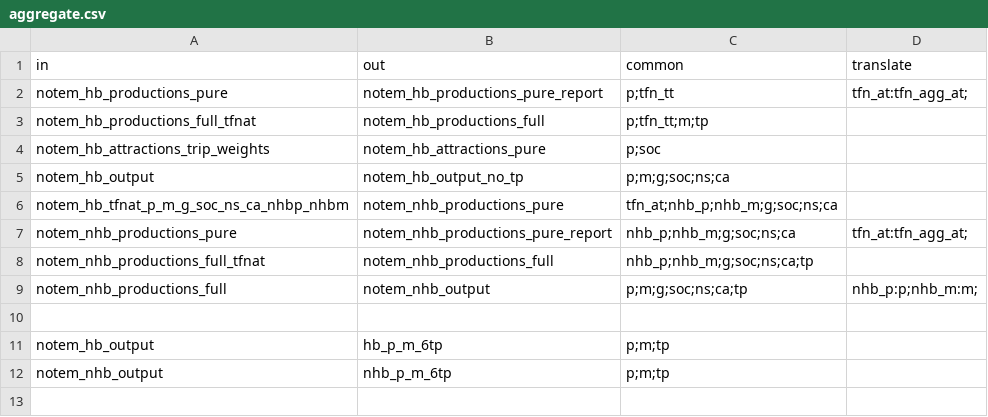
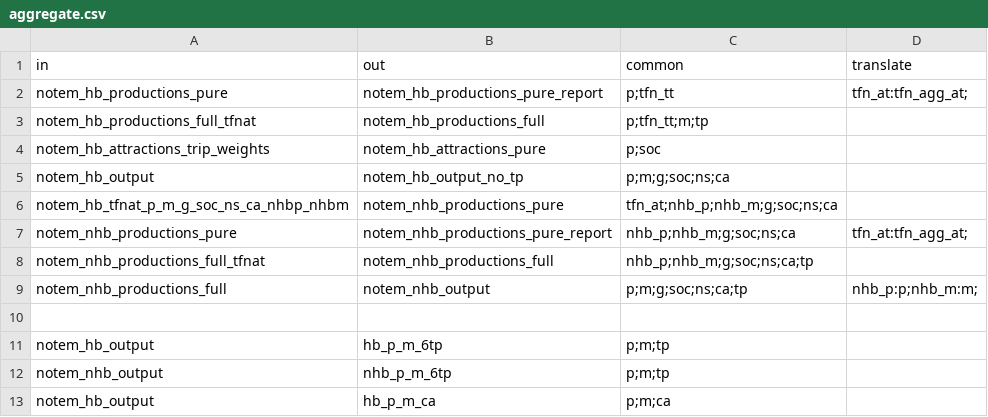
Before and after one commit to Transport-for-the-North/NorMITs-Demand, a CSV file: normits_demand/core/definitions/segmentations/aggregate.csv, drawn as a sheet.

```diff
--- a/normits_demand/core/definitions/segmentations/aggregate.csv
+++ b/normits_demand/core/definitions/segmentations/aggregate.csv
@@ -12 +12,2 @@ notem_hb_output,hb_p_m_6tp,p;m;tp,
 notem_nhb_output,nhb_p_m_6tp,p;m;tp,
+notem_hb_output,hb_p_m_ca,p;m;ca,
```
Also changed, not shown: 9 other files.
